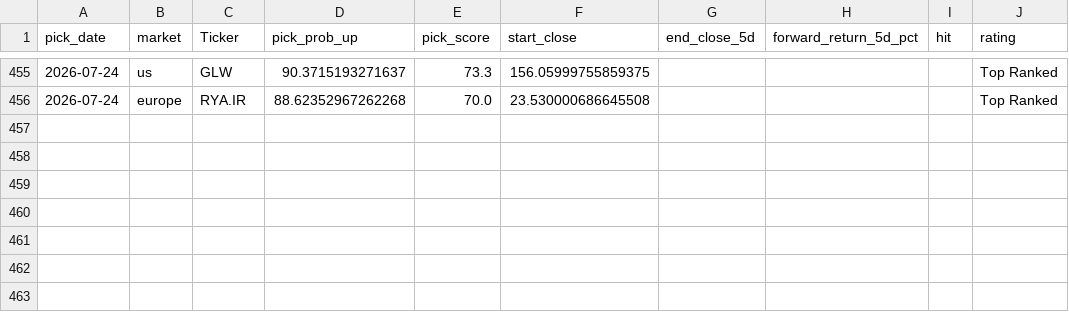
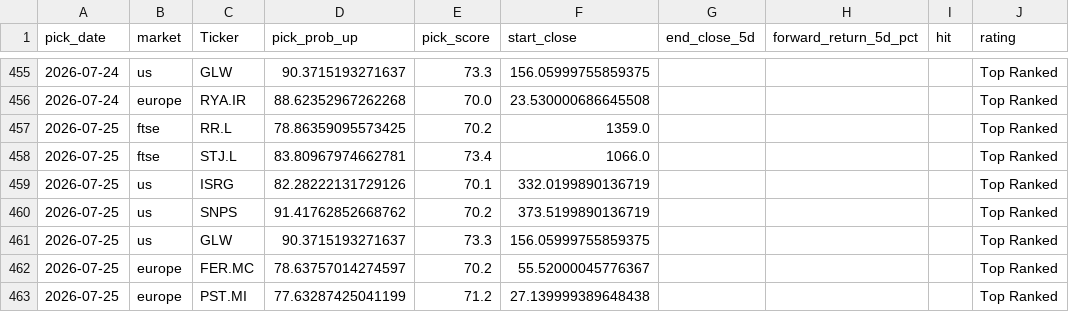
Before and after one commit to Toby0603/AlphaRank, a CSV file: performance_history.csv, drawn as a sheet; only a part is shown, gaps mark what is left out; the diff names each change by its address in the sheet, - before the commit and + after, or states it on an @@ line.

```diff
--- a/performance_history.csv
+++ b/performance_history.csv
+row 457: 2026-07-25 | ftse | RR.L | 78.86359095573425 | 70.2 | 1359.0 |  |  |  | Top Ranked
+row 458: 2026-07-25 | ftse | STJ.L | 83.80967974662781 | 73.4 | 1066.0 |  |  |  | Top Ranked
+row 459: 2026-07-25 | us | ISRG | 82.28222131729126 | 70.1 | 332.0199890136719 |  |  |  | Top Ranked
+row 460: 2026-07-25 | us | SNPS | 91.41762852668762 | 70.2 | 373.5199890136719 |  |  |  | Top Ranked
+row 461: 2026-07-25 | us | GLW | 90.3715193271637 | 73.3 | 156.05999755859375 |  |  |  | Top Ranked
+row 462: 2026-07-25 | europe | FER.MC | 78.63757014274597 | 70.2 | 55.52000045776367 |  |  |  | Top Ranked
+row 463: 2026-07-25 | europe | PST.MI | 77.63287425041199 | 71.2 | 27.139999389648438 |  |  |  | Top Ranked
```
Also changed, not shown: benchmark_summary.csv, results_core.csv, 3 other files.
